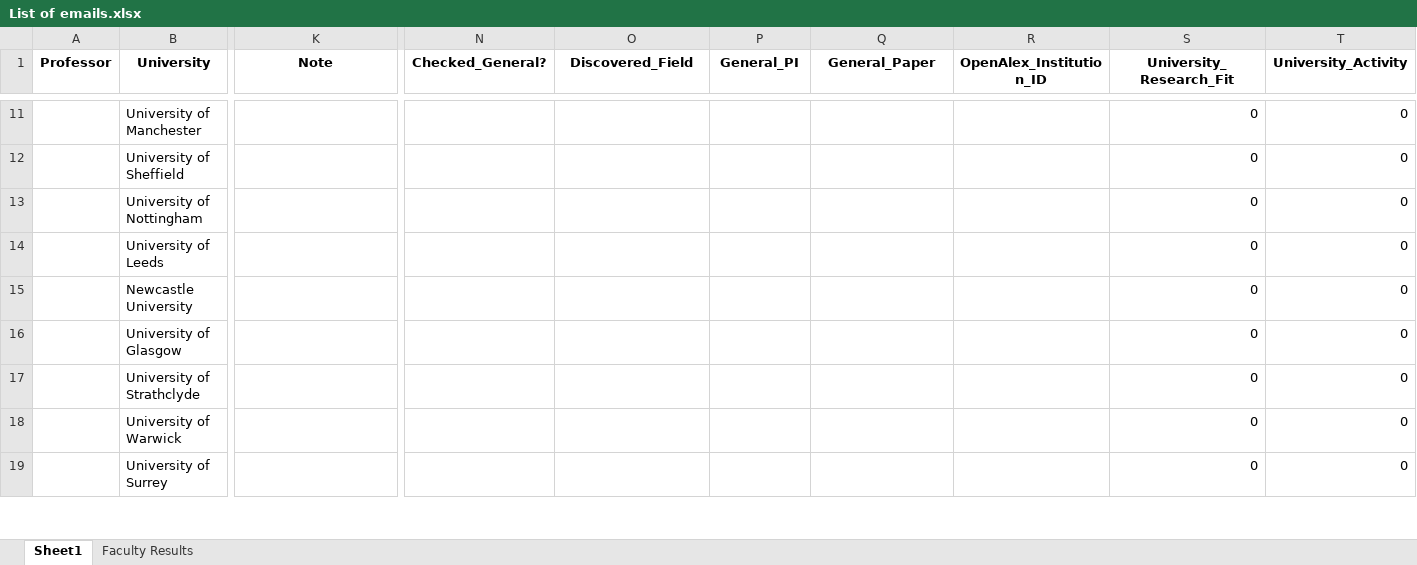
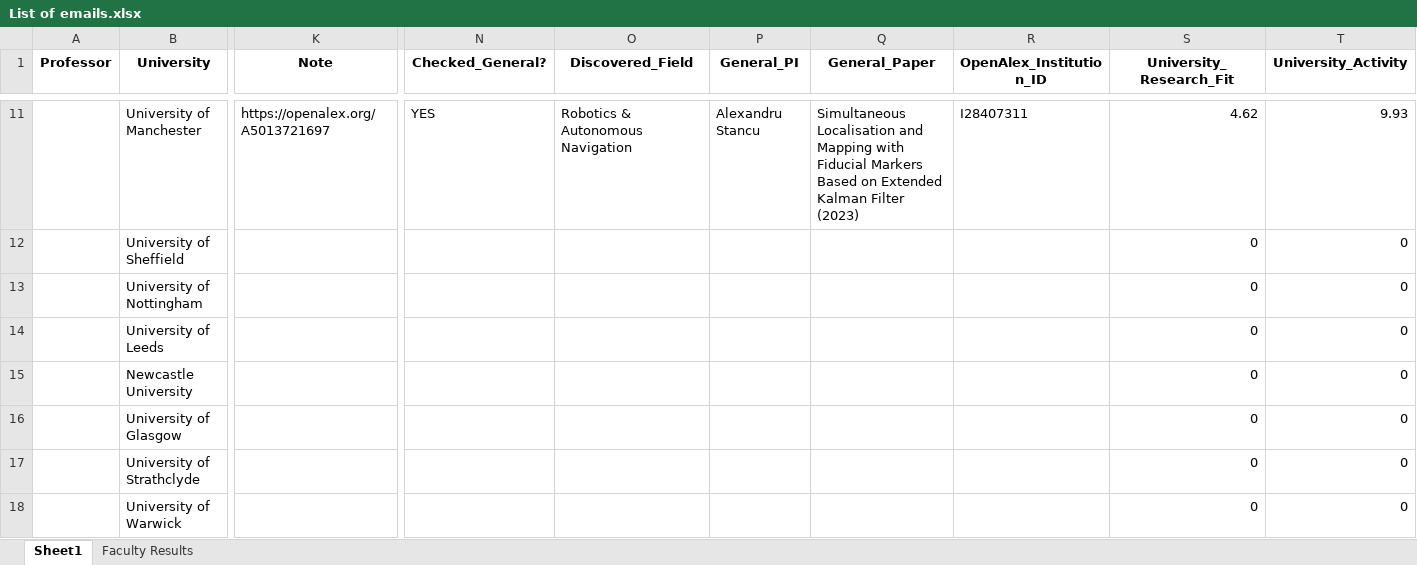
Before and after one commit to MohammadAbbasiM/phd-lead-finder, an Excel workbook: List of emails.xlsx, sheet Sheet1, drawn as a sheet; only a part is shown, gaps mark what is left out; the shorter side is filled out with more unchanged rows; values as stored, in another font and other column widths than the file's, no borders; the diff covers the shown part only; the diff names each change by its address in the sheet, - before the commit and + after, or states it on an @@ line.

```diff
--- a/List of emails.xlsx (sheet Sheet1)
+++ b/List of emails.xlsx (sheet Sheet1)
-K11 (Note): (empty)
+K11 (Note): https://openalex.org/A5013721697
-N11 (Checked_General?): (empty)
+N11 (Checked_General?): YES
-O11 (Discovered_Field): (empty)
+O11 (Discovered_Field): Robotics & Autonomous Navigation
-P11 (General_PI): (empty)
+P11 (General_PI): Alexandru Stancu
-Q11 (General_Paper): (empty)
+Q11 (General_Paper): Simultaneous Localisation and Mapping with Fiducial Markers Based on Extended Kalman Filter (2023)
-R11 (OpenAlex_Institution_ID): (empty)
+R11 (OpenAlex_Institution_ID): I28407311
-S11 (University_Research_Fit): 0
+S11 (University_Research_Fit): 4.62
-T11 (University_Activity): 0
+T11 (University_Activity): 9.93
```
Also changed, not shown: 60 edited cells elsewhere in this sheet, sheet Faculty Results.
